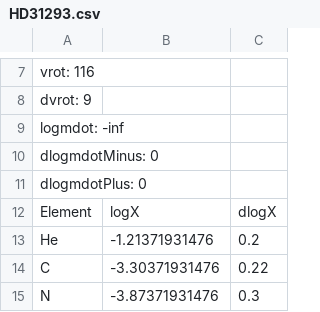
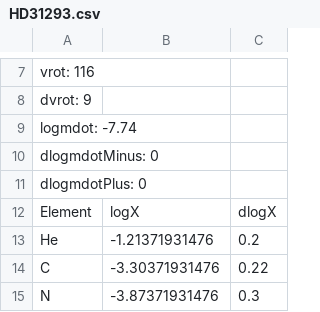
Before and after one commit to adamjermyn/CAMstars, a CSV file: Data/Accreting Stars/HD31293.csv, drawn as a sheet; only a part is shown, gaps mark what is left out.

Commit message:
Added more data.

```diff
--- a/Data/Accreting Stars/HD31293.csv
+++ b/Data/Accreting Stars/HD31293.csv
@@ -8,3 +8,3 @@ vrot: 116
 dvrot: 9
-logmdot: -inf
+logmdot: -7.74
 dlogmdotMinus: 0
```
Also changed, not shown: Data/Accreting Stars/HD36112.csv.
